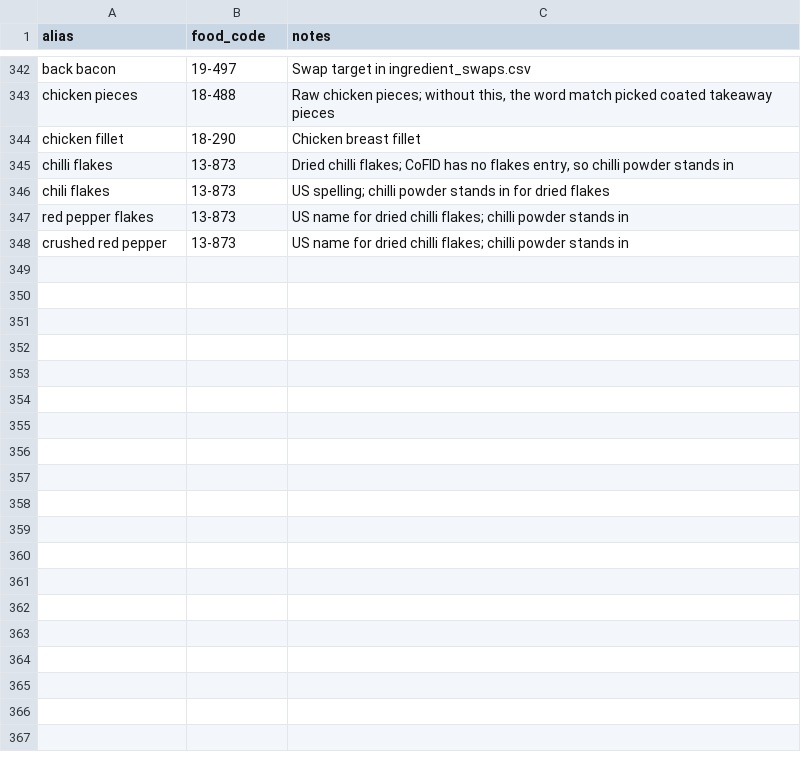
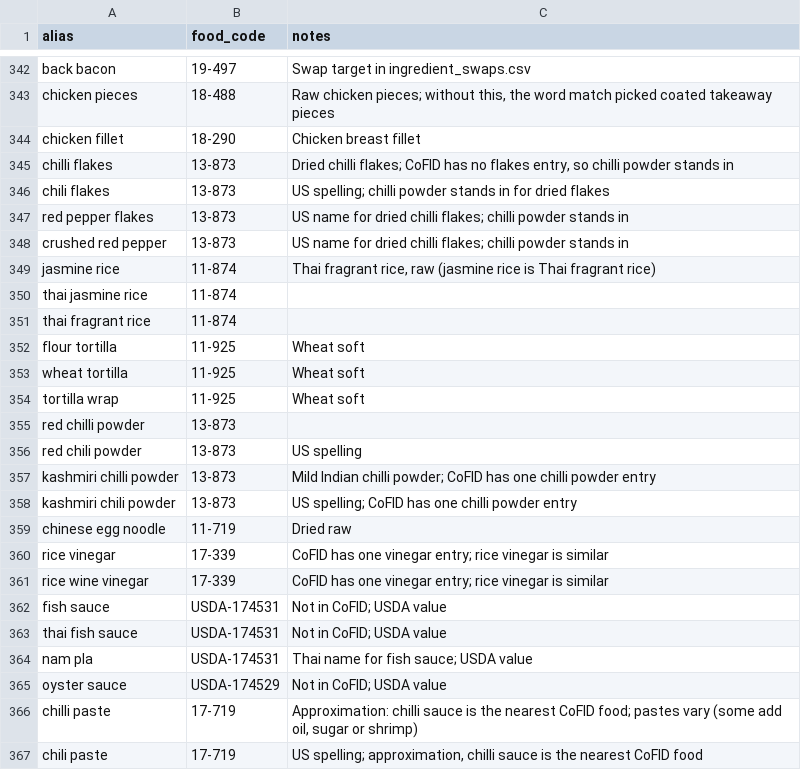
Before and after one commit to SumitYadav2003/culinaai, a CSV file: backend/nutrition/data/ingredient_aliases.csv, drawn as a sheet; only a part is shown, gaps mark what is left out; the diff covers the shown part only.

Commit message:
Fix benchmark findings: allergy wording, difficulty, meal style note, food matches

```diff
--- a/backend/nutrition/data/ingredient_aliases.csv
+++ b/backend/nutrition/data/ingredient_aliases.csv
@@ -348 +348,20 @@ red pepper flakes,13-873,"US name for dried chilli flakes; chilli powder stands
 crushed red pepper,13-873,"US name for dried chilli flakes; chilli powder stands in"
+jasmine rice,11-874,"Thai fragrant rice, raw (jasmine rice is Thai fragrant rice)"
+thai jasmine rice,11-874,
+thai fragrant rice,11-874,
+flour tortilla,11-925,Wheat soft
+wheat tortilla,11-925,Wheat soft
+tortilla wrap,11-925,Wheat soft
+red chilli powder,13-873,
+red chili powder,13-873,US spelling
+kashmiri chilli powder,13-873,"Mild Indian chilli powder; CoFID has one chilli powder entry"
+kashmiri chili powder,13-873,"US spelling; CoFID has one chilli powder entry"
+chinese egg noodle,11-719,Dried raw
+rice vinegar,17-339,"CoFID has one vinegar entry; rice vinegar is similar"
+rice wine vinegar,17-339,"CoFID has one vinegar entry; rice vinegar is similar"
+fish sauce,USDA-174531,Not in CoFID; USDA value
+thai fish sauce,USDA-174531,Not in CoFID; USDA value
+nam pla,USDA-174531,Thai name for fish sauce; USDA value
+oyster sauce,USDA-174529,Not in CoFID; USDA value
+chilli paste,17-719,"Approximation: chilli sauce is the nearest CoFID food; pastes vary (some add oil, sugar or shrimp)"
+chili paste,17-719,"US spelling; approximation, chilli sauce is the nearest CoFID food"
```
Also changed, not shown: 11 added rows elsewhere in this file, backend/nutrition/data/carbon_food_map.csv, backend/nutrition/data/ingredient_prices.csv, 14 other files.
